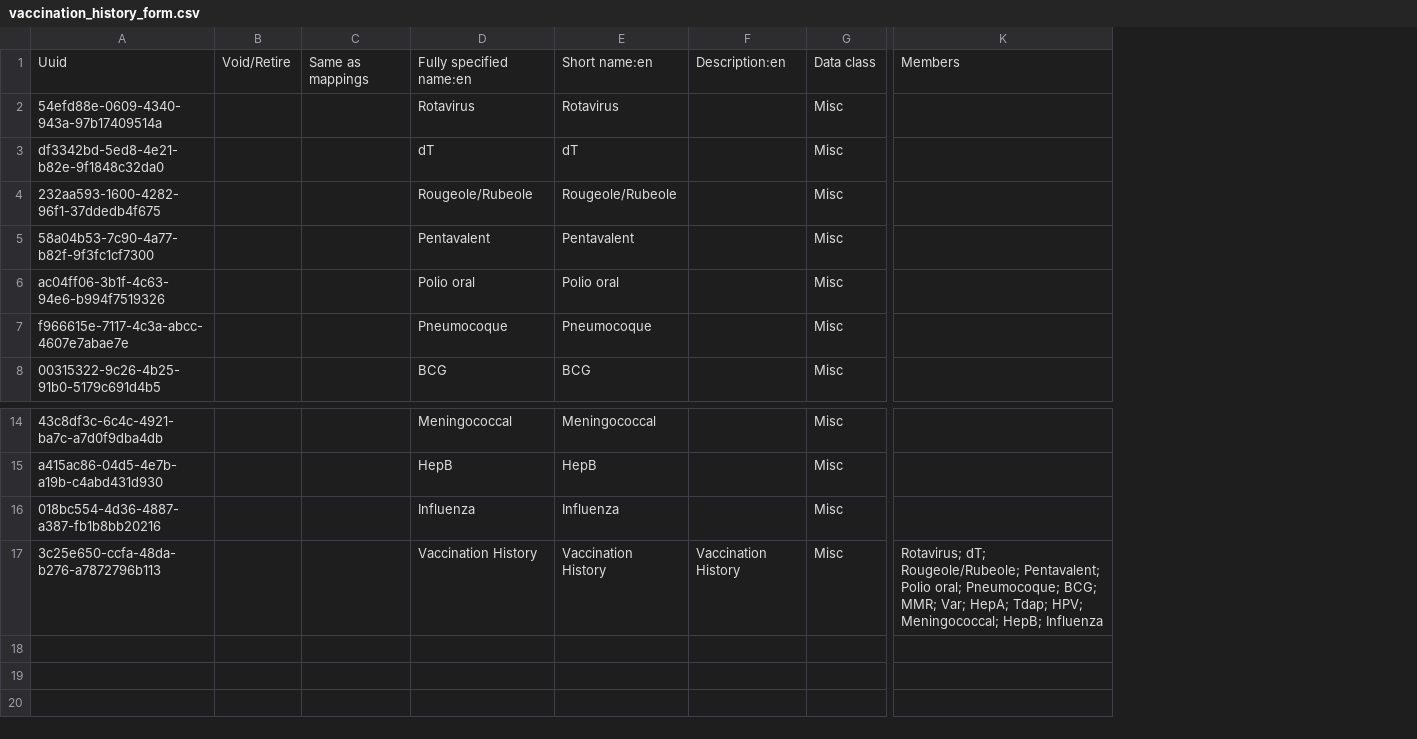
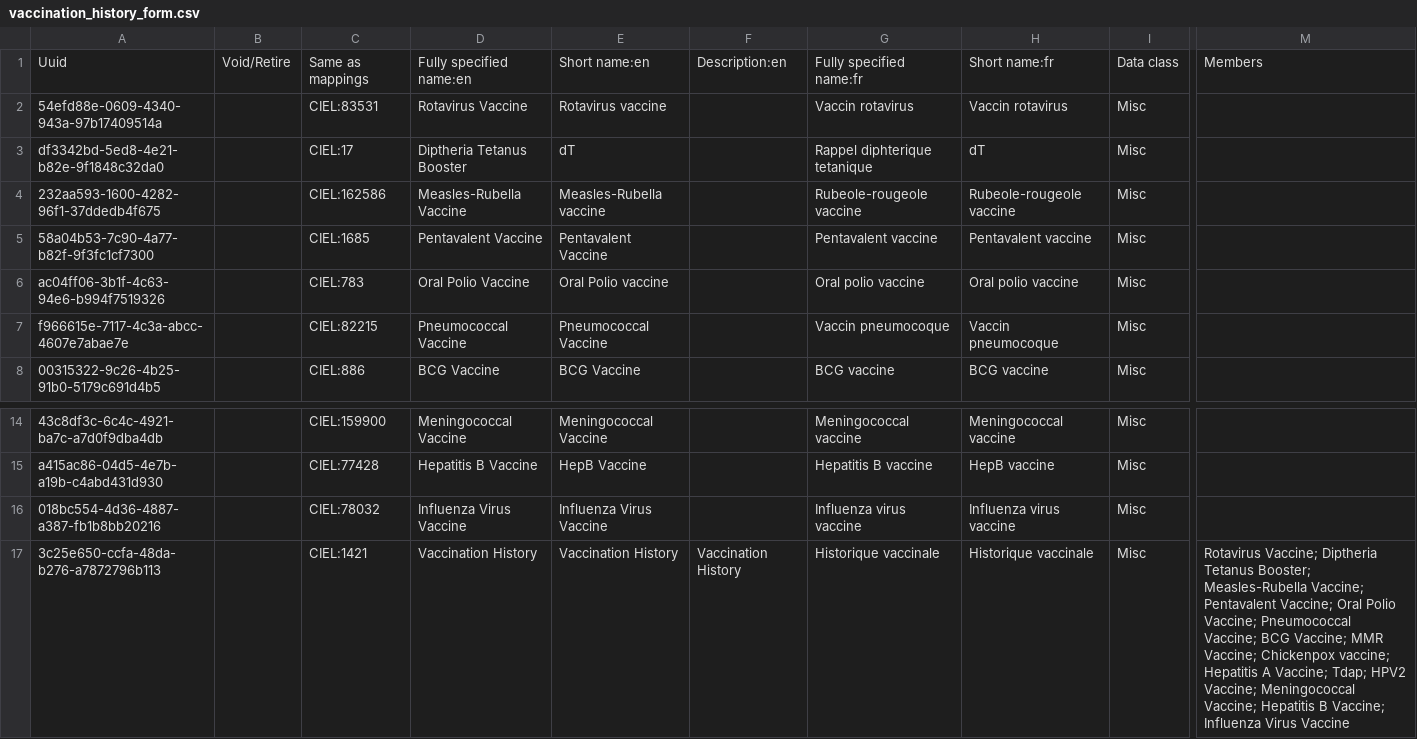
Before and after one commit to mekomsolutions/openmrs-config-haiti, a CSV file: configuration/concepts/vaccination_history_form.csv, drawn as a sheet; only a part is shown, gaps mark what is left out; removed rows and columns are numbered as before the commit, all else as after; the diff names each change by its address in the sheet, - before the commit and + after, or states it on an @@ line.

Commit message:
HSC-24: Remove 'Haiti_' prefix and map concepts to CIEL equivalent

```diff
--- a/configuration/concepts/vaccination_history_form.csv
+++ b/configuration/concepts/vaccination_history_form.csv
-column C, row 1: Same as mappings
-column D, rows 1-8: Fully specified name:en | Rotavirus | dT | Rougeole/Rubeole | Pentavalent | Polio oral | Pneumocoque | BCG; rows 14-17: Meningococcal | HepB | Influenza | Vaccination History
-column E, rows 1-8: Short name:en | Rotavirus | dT | Rougeole/Rubeole | Pentavalent | Polio oral | Pneumocoque | BCG; rows 14-17: Meningococcal | HepB | Influenza | Vaccination History
+column C, rows 1-8: Same as mappings | CIEL:83531 | CIEL:17 | CIEL:162586 | CIEL:1685 | CIEL:783 | CIEL:82215 | CIEL:886; rows 14-17: CIEL:159900 | CIEL:77428 | CIEL:78032 | CIEL:1421
+column D, rows 1-8: Fully specified name:en | Rotavirus Vaccine | Diptheria Tetanus Booster | Measles-Rubella Vaccine | Pentavalent Vaccine | Oral Polio Vaccine | Pneumococcal Vaccine | BCG Vaccine; rows 14-17: Meningococcal Vaccine | Hepatitis B Vaccine | Influenza Virus Vaccine | Vaccination History
+column E, rows 1-8: Short name:en | Rotavirus vaccine | dT | Measles-Rubella vaccine | Pentavalent Vaccine | Oral Polio vaccine | Pneumococcal Vaccine | BCG Vaccine; rows 14-17: Meningococcal Vaccine | HepB Vaccine | Influenza Virus Vaccine | Vaccination History
+column G, rows 1-8: Fully specified name:fr | Vaccin rotavirus | Rappel diphterique tetanique | Rubeole-rougeole vaccine | Pentavalent vaccine | Oral polio vaccine | Vaccin pneumocoque | BCG vaccine; rows 14-17: Meningococcal vaccine | Hepatitis B vaccine | Influenza virus vaccine | Historique vaccinale
+column H, rows 1-8: Short name:fr | Vaccin rotavirus | dT | Rubeole-rougeole vaccine | Pentavalent vaccine | Oral polio vaccine | Vaccin pneumocoque | BCG vaccine; rows 14-17: Meningococcal vaccine | HepB vaccine | Influenza virus vaccine | Historique vaccinale
-M17: Rotavirus; dT; Rougeole/Rubeole; Pentavalent; Polio oral; Pneumocoque; BCG; MMR; Var; HepA; Tdap; HPV; Meningococcal; HepB; Influenza
+M17: Rotavirus Vaccine; Diptheria Tetanus Booster; Measles-Rubella Vaccine; Pentavalent Vaccine; Oral Polio Vaccine; Pneumococcal Vaccine; BCG Vaccine; MMR Vaccine; Chickenpox vaccine; Hepatitis A Vaccine; Tdap; HPV2 Vaccine; Meningococcal Vaccine; Hepatitis B Vaccine; Influenza Virus Vaccine
```
